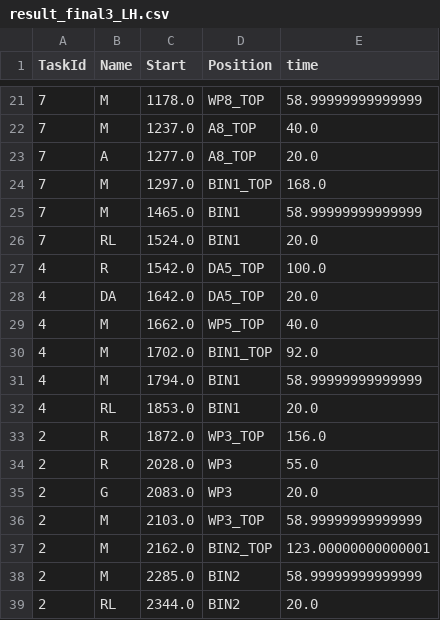
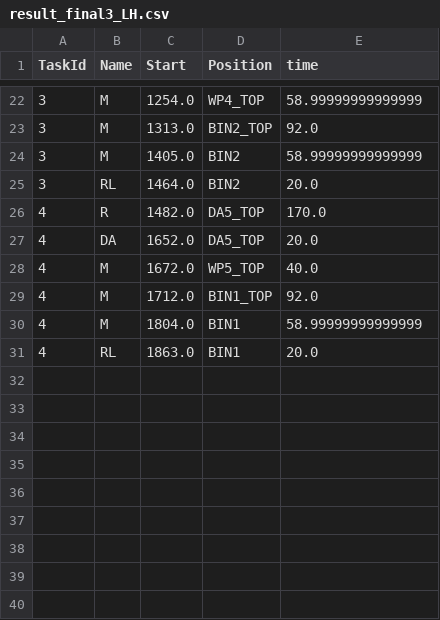
Before and after one commit to yuyulu1221/HRC_taskAlloc_w.TB_w.AR, a CSV file: data/result_final3_LH.csv, drawn as a sheet; only a part is shown, gaps mark what is left out; the diff covers the shown part only.

Commit message:
change get_oht_time param type
- try bot process time table

```diff
--- a/data/result_final3_LH.csv
+++ b/data/result_final3_LH.csv
@@ -21,19 +22,10 @@ TaskId,Name,Start,Position,time
-7,M,1178.0,WP8_TOP,58.99999999999999
-7,M,1237.0,A8_TOP,40.0
-7,A,1277.0,A8_TOP,20.0
-7,M,1297.0,BIN1_TOP,168.0
-7,M,1465.0,BIN1,58.99999999999999
-7,RL,1524.0,BIN1,20.0
-4,R,1542.0,DA5_TOP,100.0
-4,DA,1642.0,DA5_TOP,20.0
-4,M,1662.0,WP5_TOP,40.0
-4,M,1702.0,BIN1_TOP,92.0
-4,M,1794.0,BIN1,58.99999999999999
-4,RL,1853.0,BIN1,20.0
-2,R,1872.0,WP3_TOP,156.0
-2,R,2028.0,WP3,55.0
-2,G,2083.0,WP3,20.0
-2,M,2103.0,WP3_TOP,58.99999999999999
-2,M,2162.0,BIN2_TOP,123.00000000000001
-2,M,2285.0,BIN2,58.99999999999999
-2,RL,2344.0,BIN2,20.0
+3,M,1254.0,WP4_TOP,58.99999999999999
+3,M,1313.0,BIN2_TOP,92.0
+3,M,1405.0,BIN2,58.99999999999999
+3,RL,1464.0,BIN2,20.0
+4,R,1482.0,DA5_TOP,170.0
+4,DA,1652.0,DA5_TOP,20.0
+4,M,1672.0,WP5_TOP,40.0
+4,M,1712.0,BIN1_TOP,92.0
+4,M,1804.0,BIN1,58.99999999999999
+4,RL,1863.0,BIN1,20.0
```
Also changed, not shown: 8 added rows, 7 removed rows and 19 edited cells elsewhere in this file, data/result_final3_RH.csv, 6 other files.
